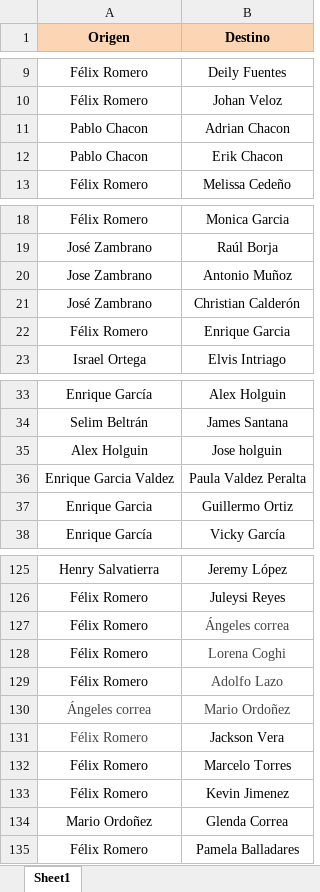
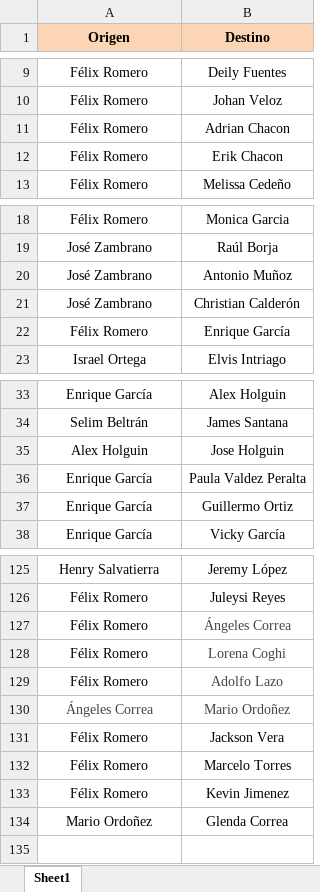
Before and after one commit to Ferofern/ProyectoMatematicasDiscretas, an Excel workbook: Data/DatasetRelaciones.xlsx, sheet Sheet1, drawn as a sheet; only a part is shown, gaps mark what is left out; values as stored, in another font and other column widths than the file's, no borders; table styles not drawn; the diff covers the shown part only; the diff names each change by its address in the sheet, - before the commit and + after, or states it on an @@ line.

Commit message:
Acrualizacion del dataset 5

```diff
--- a/Data/DatasetRelaciones.xlsx (sheet Sheet1)
+++ b/Data/DatasetRelaciones.xlsx (sheet Sheet1)
-A11:A12 (Origen): Pablo Chacon
+A11:A12 (Origen): Félix Romero
-A20 (Origen): Jose Zambrano
+A20 (Origen): José Zambrano
-B22 (Destino): Enrique Garcia
+B22 (Destino): Enrique García
-B35 (Destino): Jose holguin
+B35 (Destino): Jose Holguin
-A36 (Origen): Enrique Garcia Valdez
+A36 (Origen): Enrique García
-A37 (Origen): Enrique Garcia
+A37 (Origen): Enrique García
-B127 (Destino): Ángeles correa
+B127 (Destino): Ángeles Correa
-A130 (Origen): Ángeles correa
+A130 (Origen): Ángeles Correa
-A131 text colour: #434343
+A131 text colour: black
-row 135: Félix Romero | Pamela Balladares
```
Also changed, not shown: 2 edited cells elsewhere in this sheet.
